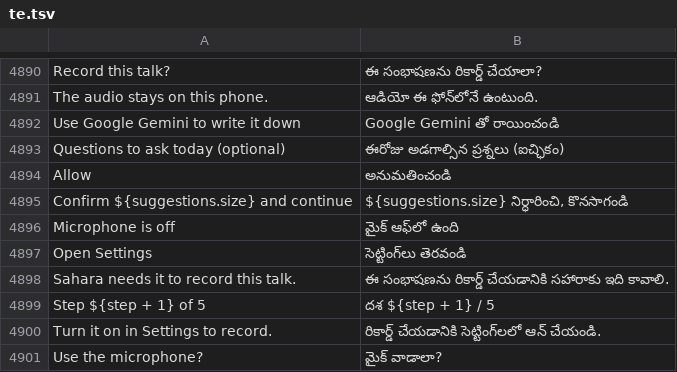
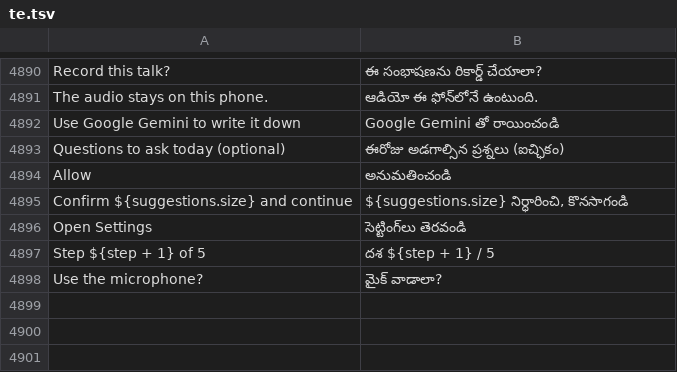
Before and after one commit to basithladdu/healthathon, a TSV file: android/app/src/main/resources/i18n/te.tsv, drawn as a sheet; only a part is shown, gaps mark what is left out; the diff names each change by its address in the sheet, - before the commit and + after, or states it on an @@ line.

Commit message:
Doctor goals of care: use the design lane's microphone prompt and colour tokens
- rememberSaharaPermission(Microphone) replaces this lane's own gate at all five microphone call sites
- Band, speaker chips from SaharaColors / SaharaTone
Not built here (coordinator runs the integration build). [skip ci]

```diff
--- a/android/app/src/main/resources/i18n/te.tsv
+++ b/android/app/src/main/resources/i18n/te.tsv
-row 4896: Microphone is off | మైక్ ఆఫ్‌లో ఉంది
-row 4898: Sahara needs it to record this talk. | ఈ సంభాషణను రికార్డ్ చేయడానికి సహారాకు ఇది కావాలి.
-row 4900: Turn it on in Settings to record. | రికార్డ్ చేయడానికి సెట్టింగ్‌లలో ఆన్ చేయండి.
```
Also changed, not shown: android/app/src/main/resources/i18n/kn.tsv, android/app/src/main/resources/i18n/ur.tsv, 6 other files.
